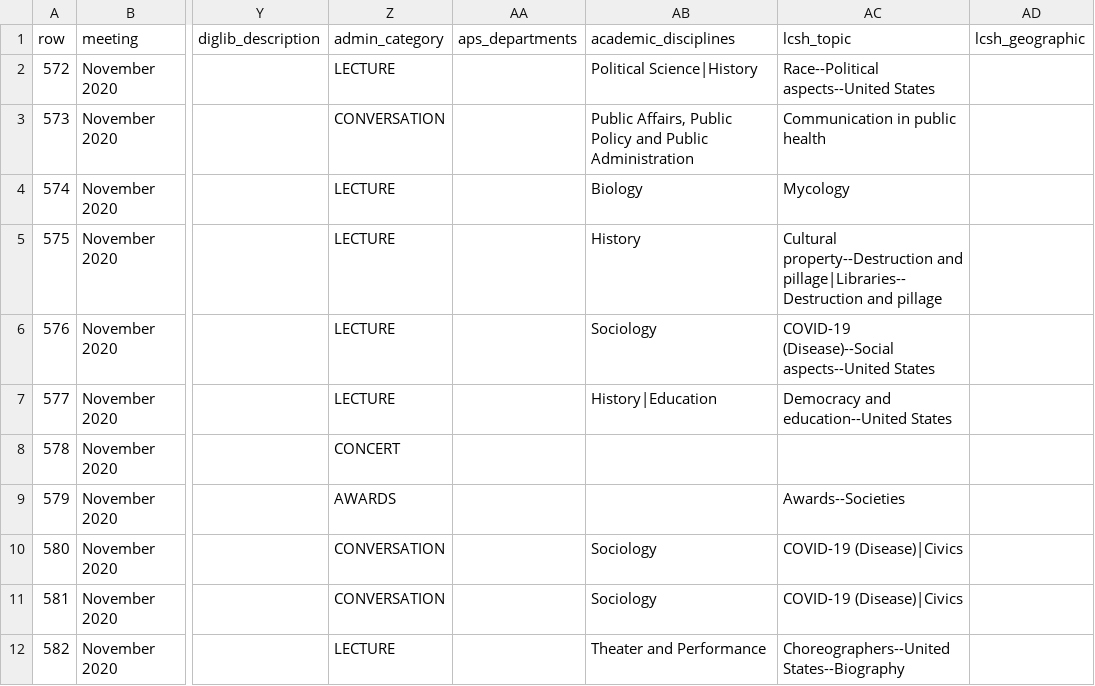
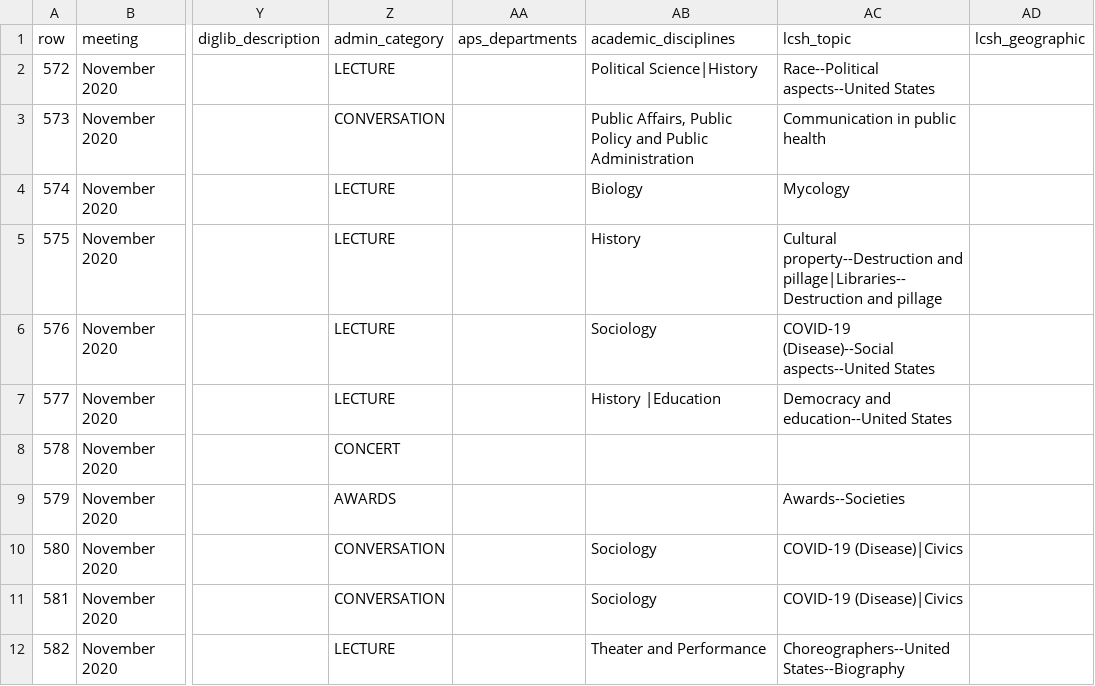
Before and after one commit to AmericanPhilosophicalSociety/video-experiment, a CSV file: videos-new.csv, drawn as a sheet; only a part is shown, gaps mark what is left out; the diff names each change by its address in the sheet, - before the commit and + after, or states it on an @@ line.

```diff
--- a/videos-new.csv
+++ b/videos-new.csv
-AB7 (academic_disciplines): History|Education
+AB7 (academic_disciplines): History |Education
```
Also changed, not shown: 2 other files.
